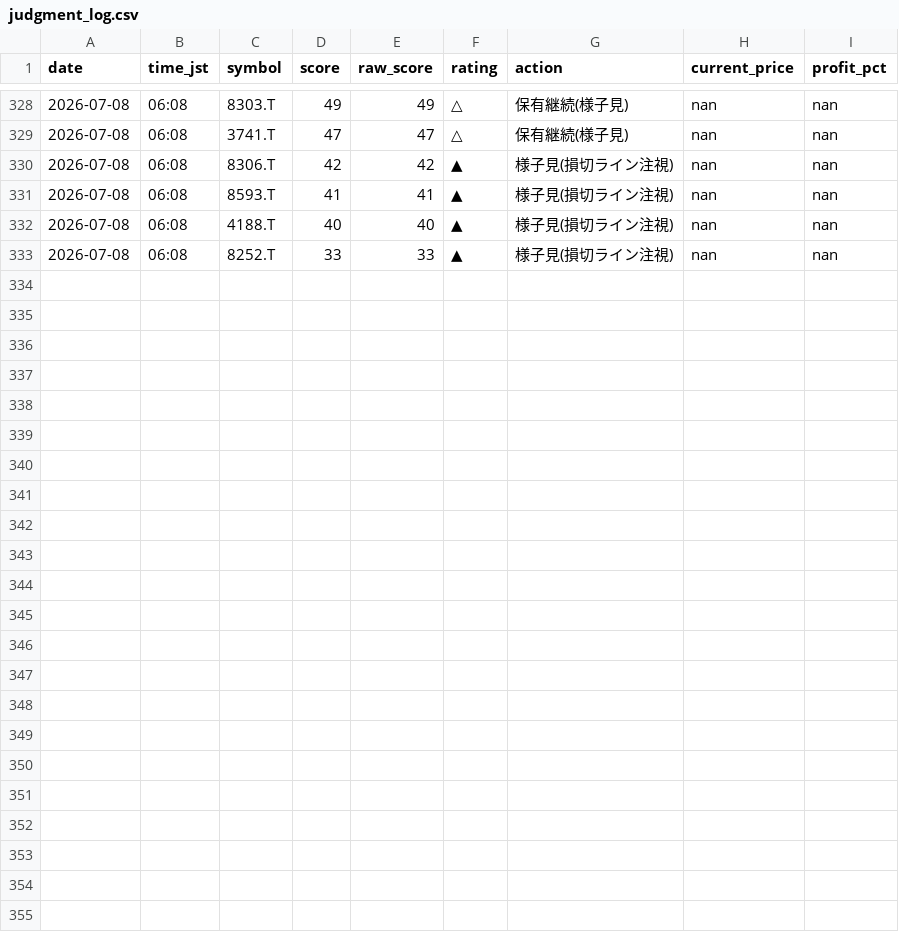
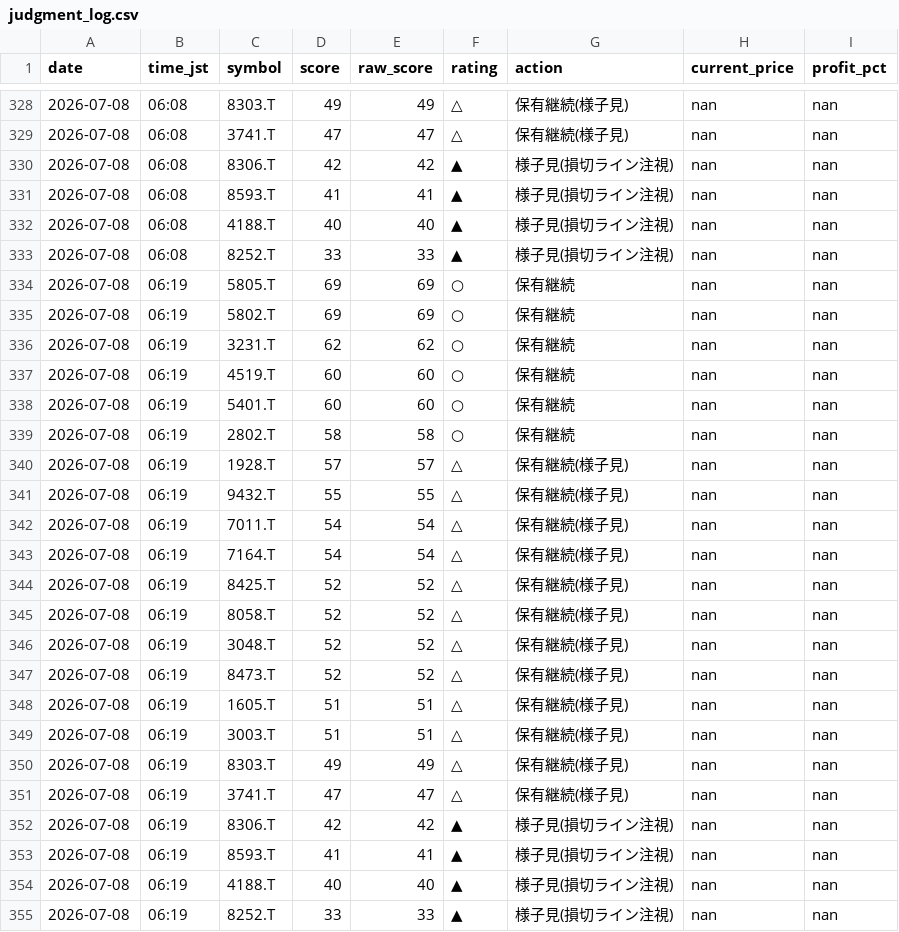
Before and after one commit to Maruko27o/stock-portfolio-analyzer, a CSV file: data/judgment_log.csv, drawn as a sheet; only a part is shown, gaps mark what is left out; the diff names each change by its address in the sheet, - before the commit and + after, or states it on an @@ line.

```diff
--- a/data/judgment_log.csv
+++ b/data/judgment_log.csv
+row 334: 2026-07-08 | 06:19 | 5805.T | 69 | 69 | ○ | 保有継続 | nan | nan
+row 335: 2026-07-08 | 06:19 | 5802.T | 69 | 69 | ○ | 保有継続 | nan | nan
+row 336: 2026-07-08 | 06:19 | 3231.T | 62 | 62 | ○ | 保有継続 | nan | nan
+row 337: 2026-07-08 | 06:19 | 4519.T | 60 | 60 | ○ | 保有継続 | nan | nan
+row 338: 2026-07-08 | 06:19 | 5401.T | 60 | 60 | ○ | 保有継続 | nan | nan
+row 339: 2026-07-08 | 06:19 | 2802.T | 58 | 58 | ○ | 保有継続 | nan | nan
+row 340: 2026-07-08 | 06:19 | 1928.T | 57 | 57 | △ | 保有継続(様子見) | nan | nan
+row 341: 2026-07-08 | 06:19 | 9432.T | 55 | 55 | △ | 保有継続(様子見) | nan | nan
+row 342: 2026-07-08 | 06:19 | 7011.T | 54 | 54 | △ | 保有継続(様子見) | nan | nan
+row 343: 2026-07-08 | 06:19 | 7164.T | 54 | 54 | △ | 保有継続(様子見) | nan | nan
+row 344: 2026-07-08 | 06:19 | 8425.T | 52 | 52 | △ | 保有継続(様子見) | nan | nan
+row 345: 2026-07-08 | 06:19 | 8058.T | 52 | 52 | △ | 保有継続(様子見) | nan | nan
+row 346: 2026-07-08 | 06:19 | 3048.T | 52 | 52 | △ | 保有継続(様子見) | nan | nan
+row 347: 2026-07-08 | 06:19 | 8473.T | 52 | 52 | △ | 保有継続(様子見) | nan | nan
+row 348: 2026-07-08 | 06:19 | 1605.T | 51 | 51 | △ | 保有継続(様子見) | nan | nan
+row 349: 2026-07-08 | 06:19 | 3003.T | 51 | 51 | △ | 保有継続(様子見) | nan | nan
+row 350: 2026-07-08 | 06:19 | 8303.T | 49 | 49 | △ | 保有継続(様子見) | nan | nan
+row 351: 2026-07-08 | 06:19 | 3741.T | 47 | 47 | △ | 保有継続(様子見) | nan | nan
+row 352: 2026-07-08 | 06:19 | 8306.T | 42 | 42 | ▲ | 様子見(損切ライン注視) | nan | nan
+row 353: 2026-07-08 | 06:19 | 8593.T | 41 | 41 | ▲ | 様子見(損切ライン注視) | nan | nan
+row 354: 2026-07-08 | 06:19 | 4188.T | 40 | 40 | ▲ | 様子見(損切ライン注視) | nan | nan
+row 355: 2026-07-08 | 06:19 | 8252.T | 33 | 33 | ▲ | 様子見(損切ライン注視) | nan | nan
```
